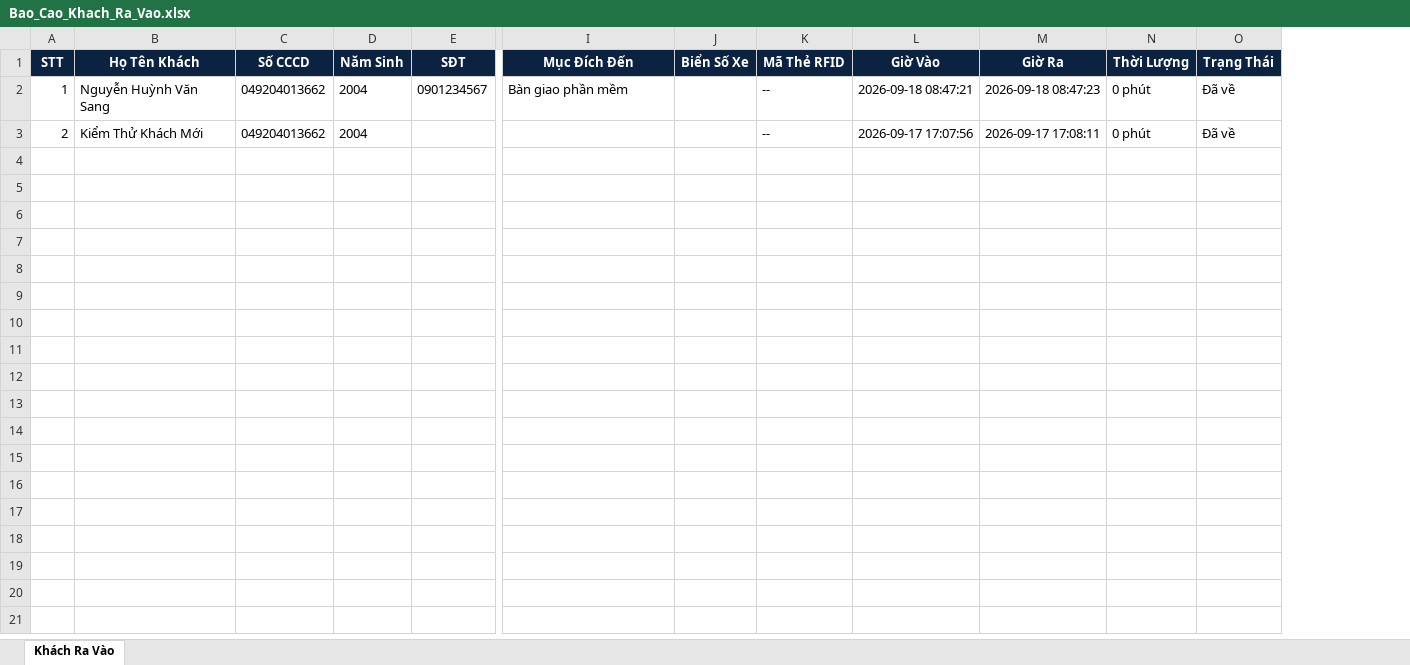
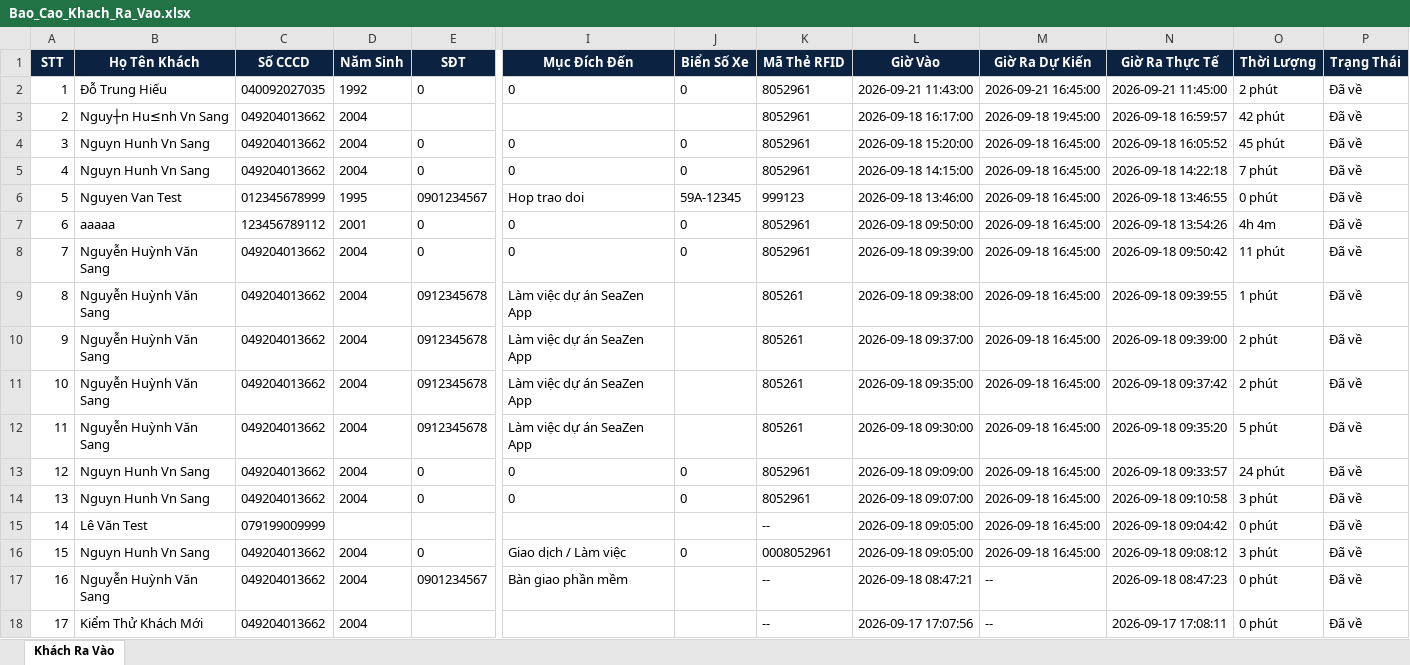
Before and after one commit to Sang10704/DangKyRaVao_Seazen, an Excel workbook: data/Bao_Cao_Khach_Ra_Vao.xlsx, sheet Khách Ra Vào, drawn as a sheet; only a part is shown, gaps mark what is left out; values as stored, in another font and other column widths than the file's, no borders; removed rows and columns are numbered as before the commit, all else as after; rows hold the shown columns only; the diff names each change by its address in the sheet, - before the commit and + after, or states it on an @@ line.

```diff
--- a/data/Bao_Cao_Khach_Ra_Vao.xlsx (sheet Khách Ra Vào)
+++ b/data/Bao_Cao_Khach_Ra_Vao.xlsx (sheet Khách Ra Vào)
-column M (Giờ Ra), rows 2-3: 2026-09-18 08:47:23 | 2026-09-17 17:08:11
+column M (Giờ Ra Dự Kiến), rows 17-18: -- | --
+column N (Giờ Ra Thực Tế), rows 17-18: 2026-09-18 08:47:23 | 2026-09-17 17:08:11
+row 2: 1 | Đỗ Trung Hiếu | 040092027035 | 1992 | 0 | 0 | 0 | 8052961 | 2026-09-21 11:43:00 | 2026-09-21 16:45:00 | 2026-09-21 11:45:00 | 2 phút | Đã về
+row 3: 2 | Nguy┼n Hu≤nh Vn Sang | 049204013662 | 2004 |  |  |  | 8052961 | 2026-09-18 16:17:00 | 2026-09-18 19:45:00 | 2026-09-18 16:59:57 | 42 phút | Đã về
+row 4: 3 | Nguyn Hunh Vn Sang | 049204013662 | 2004 | 0 | 0 | 0 | 8052961 | 2026-09-18 15:20:00 | 2026-09-18 16:45:00 | 2026-09-18 16:05:52 | 45 phút | Đã về
+row 5: 4 | Nguyn Hunh Vn Sang | 049204013662 | 2004 | 0 | 0 | 0 | 8052961 | 2026-09-18 14:15:00 | 2026-09-18 16:45:00 | 2026-09-18 14:22:18 | 7 phút | Đã về
+row 6: 5 | Nguyen Van Test | 012345678999 | 1995 | 0901234567 | Hop trao doi | 59A-12345 | 999123 | 2026-09-18 13:46:00 | 2026-09-18 16:45:00 | 2026-09-18 13:46:55 | 0 phút | Đã về
+row 7: 6 | aaaaa | 123456789112 | 2001 | 0 | 0 | 0 | 8052961 | 2026-09-18 09:50:00 | 2026-09-18 16:45:00 | 2026-09-18 13:54:26 | 4h 4m | Đã về
+row 8: 7 | Nguyễn Huỳnh Văn Sang | 049204013662 | 2004 | 0 | 0 | 0 | 8052961 | 2026-09-18 09:39:00 | 2026-09-18 16:45:00 | 2026-09-18 09:50:42 | 11 phút | Đã về
+row 9: 8 | Nguyễn Huỳnh Văn Sang | 049204013662 | 2004 | 0912345678 | Làm việc dự án SeaZen App |  | 805261 | 2026-09-18 09:38:00 | 2026-09-18 16:45:00 | 2026-09-18 09:39:55 | 1 phút | Đã về
+row 10: 9 | Nguyễn Huỳnh Văn Sang | 049204013662 | 2004 | 0912345678 | Làm việc dự án SeaZen App |  | 805261 | 2026-09-18 09:37:00 | 2026-09-18 16:45:00 | 2026-09-18 09:39:00 | 2 phút | Đã về
+row 11: 10 | Nguyễn Huỳnh Văn Sang | 049204013662 | 2004 | 0912345678 | Làm việc dự án SeaZen App |  | 805261 | 2026-09-18 09:35:00 | 2026-09-18 16:45:00 | 2026-09-18 09:37:42 | 2 phút | Đã về
+row 12: 11 | Nguyễn Huỳnh Văn Sang | 049204013662 | 2004 | 0912345678 | Làm việc dự án SeaZen App |  | 805261 | 2026-09-18 09:30:00 | 2026-09-18 16:45:00 | 2026-09-18 09:35:20 | 5 phút | Đã về
+row 13: 12 | Nguyn Hunh Vn Sang | 049204013662 | 2004 | 0 | 0 | 0 | 8052961 | 2026-09-18 09:09:00 | 2026-09-18 16:45:00 | 2026-09-18 09:33:57 | 24 phút | Đã về
+row 14: 13 | Nguyn Hunh Vn Sang | 049204013662 | 2004 | 0 | 0 | 0 | 8052961 | 2026-09-18 09:07:00 | 2026-09-18 16:45:00 | 2026-09-18 09:10:58 | 3 phút | Đã về
+row 15: 14 | Lê Văn Test | 079199009999 |  |  |  |  | -- | 2026-09-18 09:05:00 | 2026-09-18 16:45:00 | 2026-09-18 09:04:42 | 0 phút | Đã về
+row 16: 15 | Nguyn Hunh Vn Sang | 049204013662 | 2004 | 0 | Giao dịch / Làm việc | 0 | 0008052961 | 2026-09-18 09:05:00 | 2026-09-18 16:45:00 | 2026-09-18 09:08:12 | 3 phút | Đã về
-A17 (STT): 1
+A17 (STT): 16
-A18 (STT): 2
+A18 (STT): 17
```
Also changed, not shown: 25 other files.
